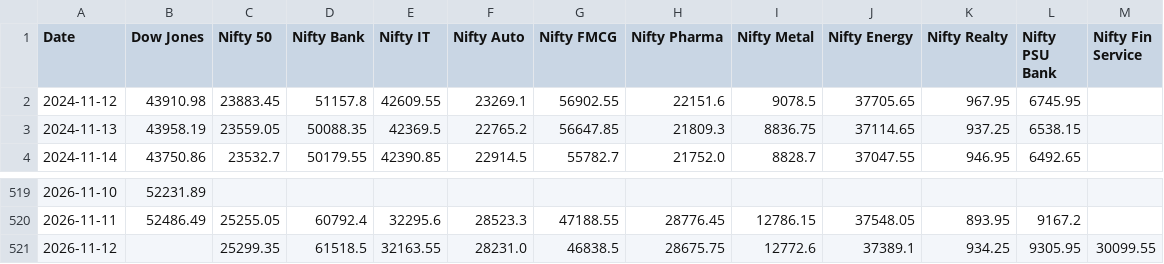
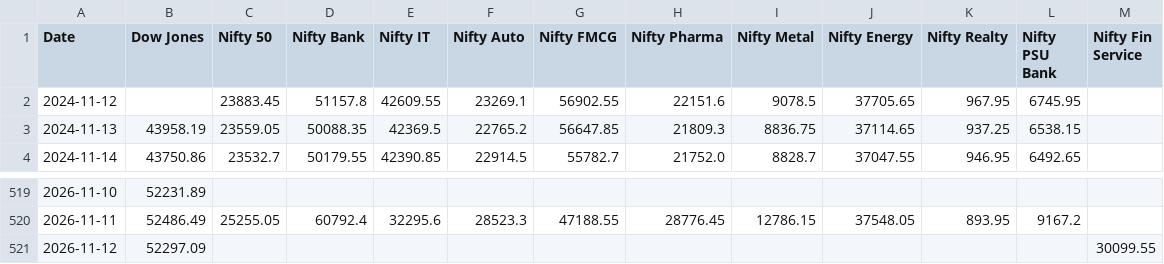
Before and after one commit to deepakhanda77-spec/market-dashboard, a CSV file: dashboard.csv, drawn as a sheet; only a part is shown, gaps mark what is left out.

Commit message:
Update market data

```diff
--- a/dashboard.csv
+++ b/dashboard.csv
@@ -1,3 +1,3 @@
 Date,Dow Jones,Nifty 50,Nifty Bank,Nifty IT,Nifty Auto,Nifty FMCG,Nifty Pharma,Nifty Metal,Nifty Energy,Nifty Realty,Nifty PSU Bank,Nifty Fin Service
-2024-11-12,43910.98,23883.45,51157.8,42609.55,23269.1,56902.55,22151.6,9078.5,37705.65,967.95,6745.95,
+2024-11-12,,23883.45,51157.8,42609.55,23269.1,56902.55,22151.6,9078.5,37705.65,967.95,6745.95,
 2024-11-13,43958.19,23559.05,50088.35,42369.5,22765.2,56647.85,21809.3,8836.75,37114.65,937.25,6538.15,
@@ -520,2 +520,2 @@ Date,Dow Jones,Nifty 50,Nifty Bank,Nifty IT,Nifty Auto,Nifty FMCG,Nifty Pharma,N
 2026-11-11,52486.49,25255.05,60792.4,32295.6,28523.3,47188.55,28776.45,12786.15,37548.05,893.95,9167.2,
-2026-11-12,,25299.35,61518.5,32163.55,28231.0,46838.5,28675.75,12772.6,37389.1,934.25,9305.95,30099.55
+2026-11-12,52297.09,,,,,,,,,,,30099.55
```
Also changed, not shown: 1 other file.
